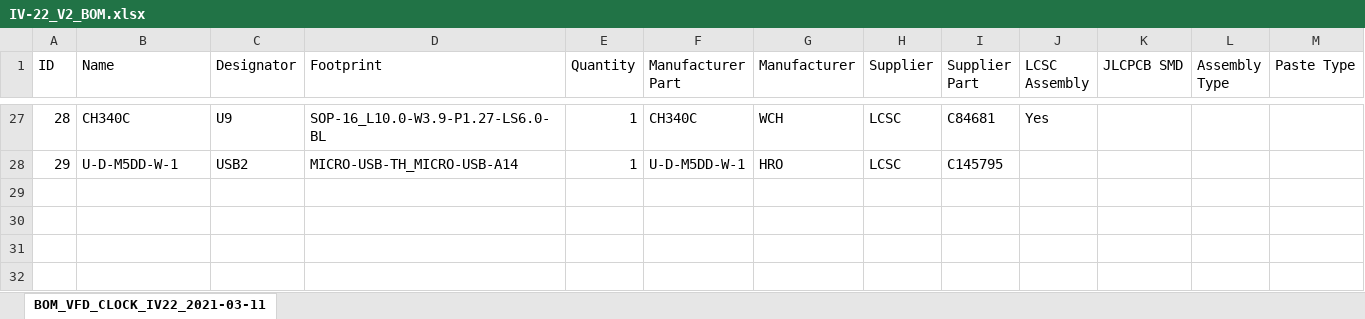
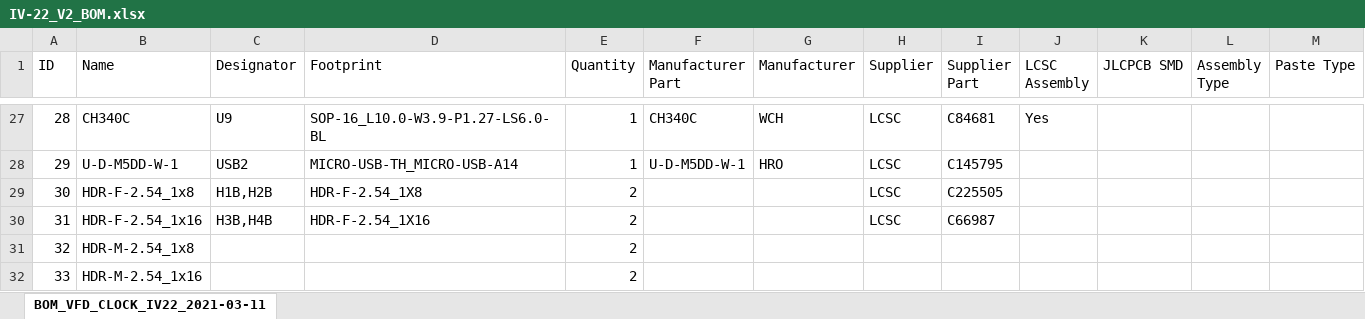
Before and after one commit to mcer12/Flora-ESP8266, an Excel workbook: Resources/IV-22_V2_BOM.xlsx, sheet BOM_VFD_CLOCK_IV22_2021-03-11, drawn as a sheet; only a part is shown, gaps mark what is left out; values as stored, in another font and other column widths than the file's, no borders; the diff names each change by its address in the sheet, - before the commit and + after, or states it on an @@ line.

Commit message:
BOM update

```diff
--- a/Resources/IV-22_V2_BOM.xlsx (sheet BOM_VFD_CLOCK_IV22_2021-03-11)
+++ b/Resources/IV-22_V2_BOM.xlsx (sheet BOM_VFD_CLOCK_IV22_2021-03-11)
+row 29: 30 | HDR-F-2.54_1x8 | H1B,H2B | HDR-F-2.54_1X8 | 2 |  |  | LCSC | C225505
+row 30: 31 | HDR-F-2.54_1x16 | H3B,H4B | HDR-F-2.54_1X16 | 2 |  |  | LCSC | C66987
+row 31: 32 | HDR-M-2.54_1x8 |  |  | 2
+row 32: 33 | HDR-M-2.54_1x16 |  |  | 2
```
